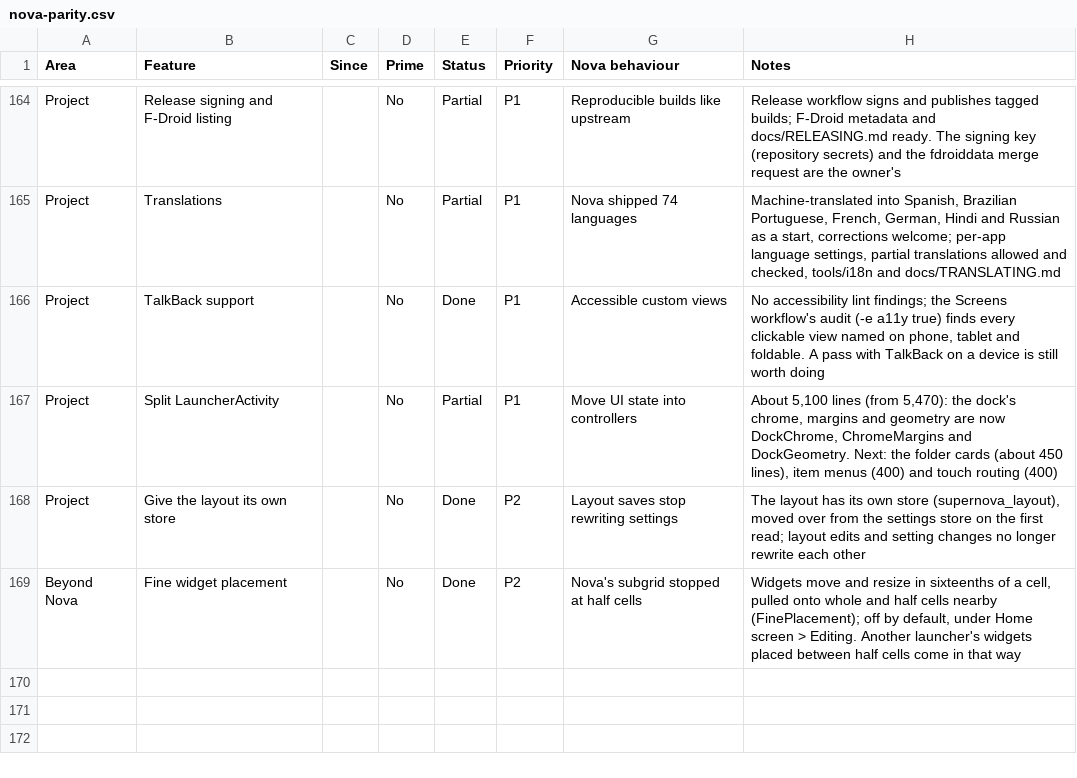
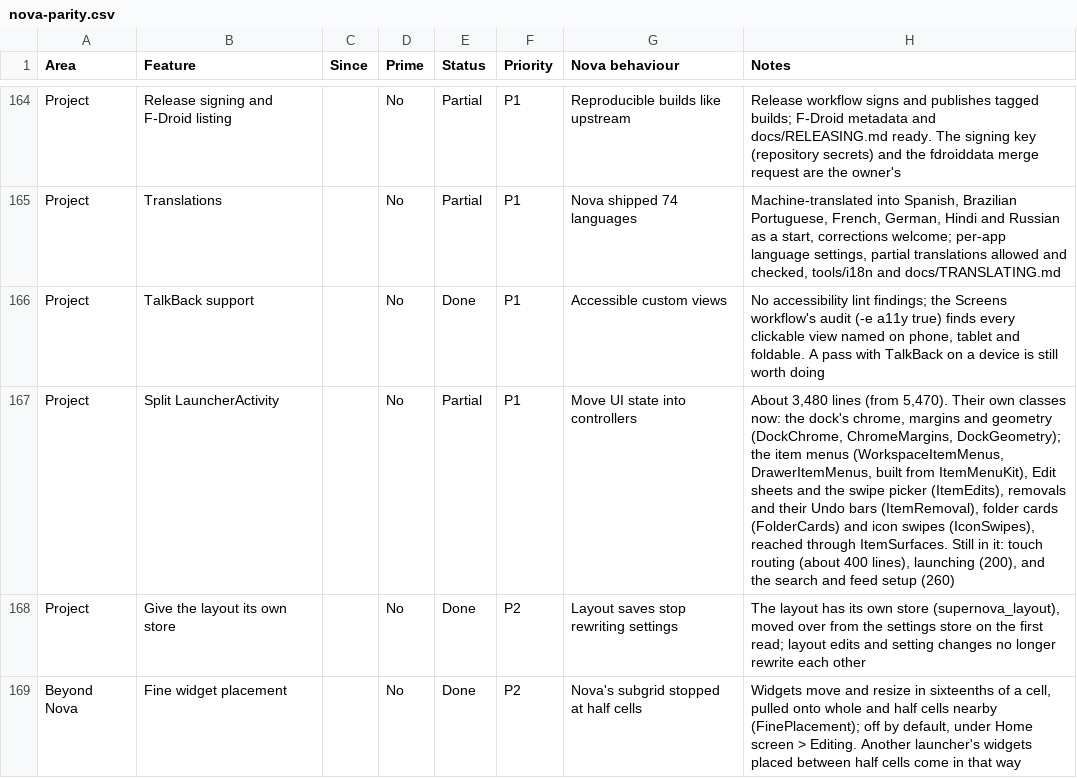
Before and after one commit to revelationnow/NovaRedux, a CSV file: docs/parity/nova-parity.csv, drawn as a sheet; only a part is shown, gaps mark what is left out.

```diff
--- a/docs/parity/nova-parity.csv
+++ b/docs/parity/nova-parity.csv
@@ -166,3 +166,3 @@ Project,Translations,,No,Partial,P1,Nova shipped 74 languages,"Machine-translate
 Project,TalkBack support,,No,Done,P1,Accessible custom views,"No accessibility lint findings; the Screens workflow's audit (-e a11y true) finds every clickable view named on phone, tablet and foldable. A pass with TalkBack on a device is still worth doing"
-Project,Split LauncherActivity,,No,Partial,P1,Move UI state into controllers,"About 5,100 lines (from 5,470): the dock's chrome, margins and geometry are now DockChrome, ChromeMargins and DockGeometry. Next: the folder cards (about 450 lines), item menus (400) and touch routing (400)"
+Project,Split LauncherActivity,,No,Partial,P1,Move UI state into controllers,"About 3,480 lines (from 5,470). Their own classes now: the dock's chrome, margins and geometry (DockChrome, ChromeMargins, DockGeometry); the item menus (WorkspaceItemMenus, DrawerItemMenus, built from ItemMenuKit), Edit sheets and the swipe picker (ItemEdits), removals and their Undo bars (ItemRemoval), folder cards (FolderCards) and icon swipes (IconSwipes), reached through ItemSurfaces. Still in it: touch routing (about 400 lines), launching (200), and the search and feed setup (260)"
 Project,Give the layout its own store,,No,Done,P2,Layout saves stop rewriting settings,"The layout has its own store (supernova_layout), moved over from the settings store on the first read; layout edits and setting changes no longer rewrite each other"
```
Also changed, not shown: 2 other files.
